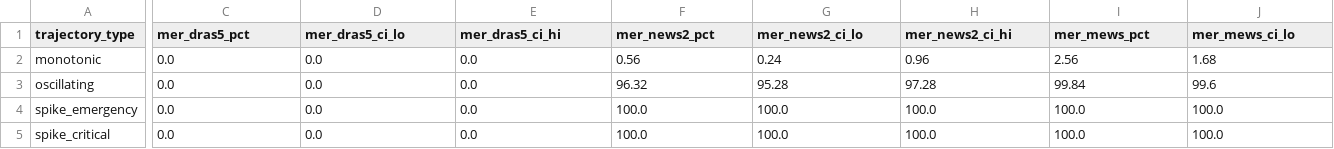
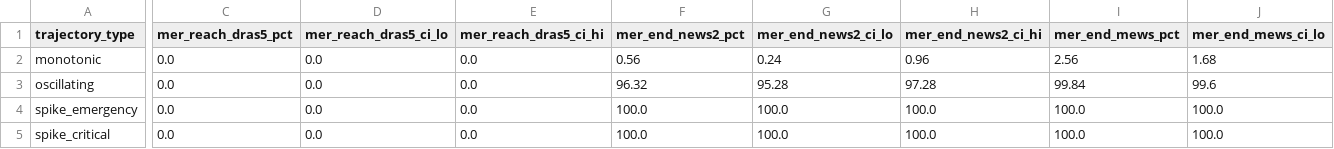
Before and after one commit to ChatchaiTritham/DRAS-5, a CSV file: results/mer_by_type.csv, drawn as a sheet; only a part is shown, gaps mark what is left out; the diff covers the shown part only; the diff names each change by its address in the sheet, - before the commit and + after, or states it on an @@ line.

```diff
--- a/results/mer_by_type.csv
+++ b/results/mer_by_type.csv
-C1: mer_dras5_pct
+C1: mer_reach_dras5_pct
-D1: mer_dras5_ci_lo
+D1: mer_reach_dras5_ci_lo
-E1: mer_dras5_ci_hi
+E1: mer_reach_dras5_ci_hi
-F1: mer_news2_pct
+F1: mer_end_news2_pct
-G1: mer_news2_ci_lo
+G1: mer_end_news2_ci_lo
-H1: mer_news2_ci_hi
+H1: mer_end_news2_ci_hi
-I1: mer_mews_pct
+I1: mer_end_mews_pct
-J1: mer_mews_ci_lo
+J1: mer_end_mews_ci_lo
```
Also changed, not shown: 1 edited cell elsewhere in this file, results/maxhold_baseline.csv, results/sensitivity.csv, 44 other files.
